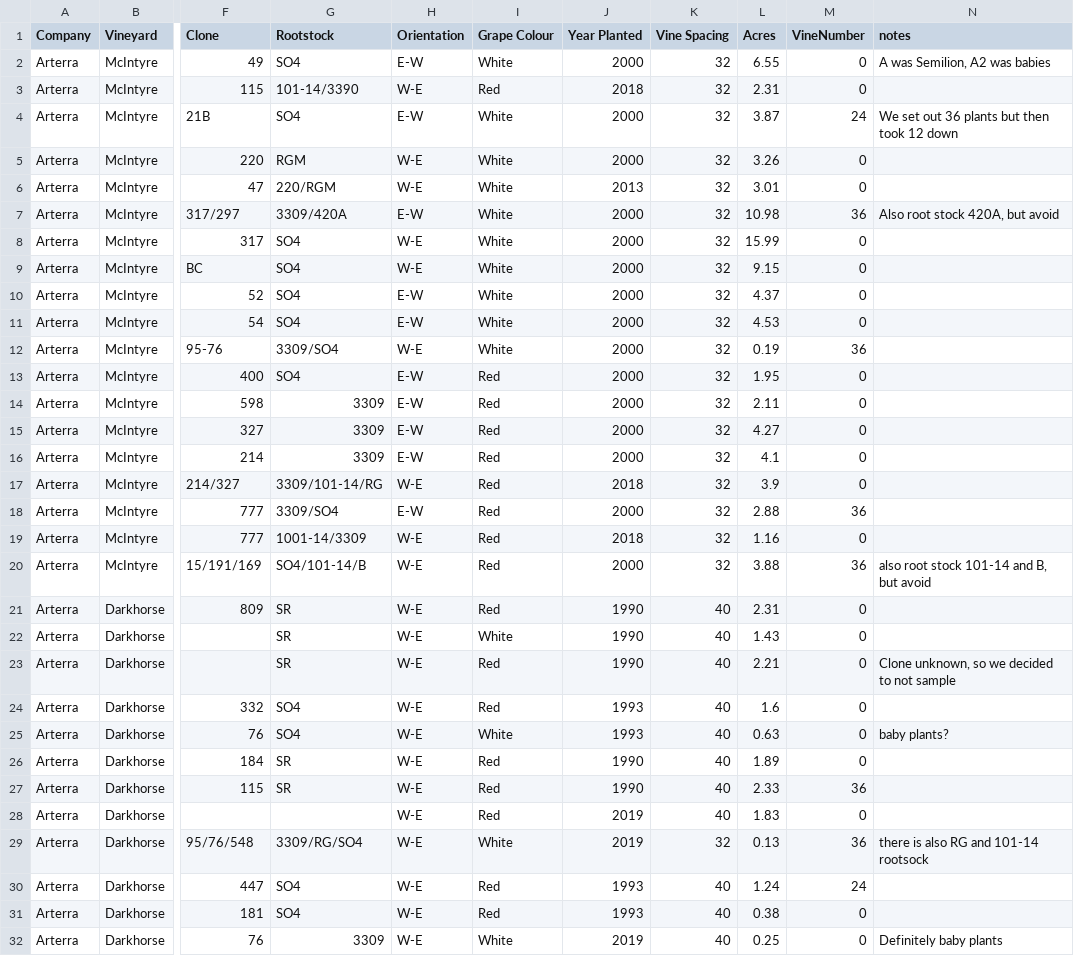
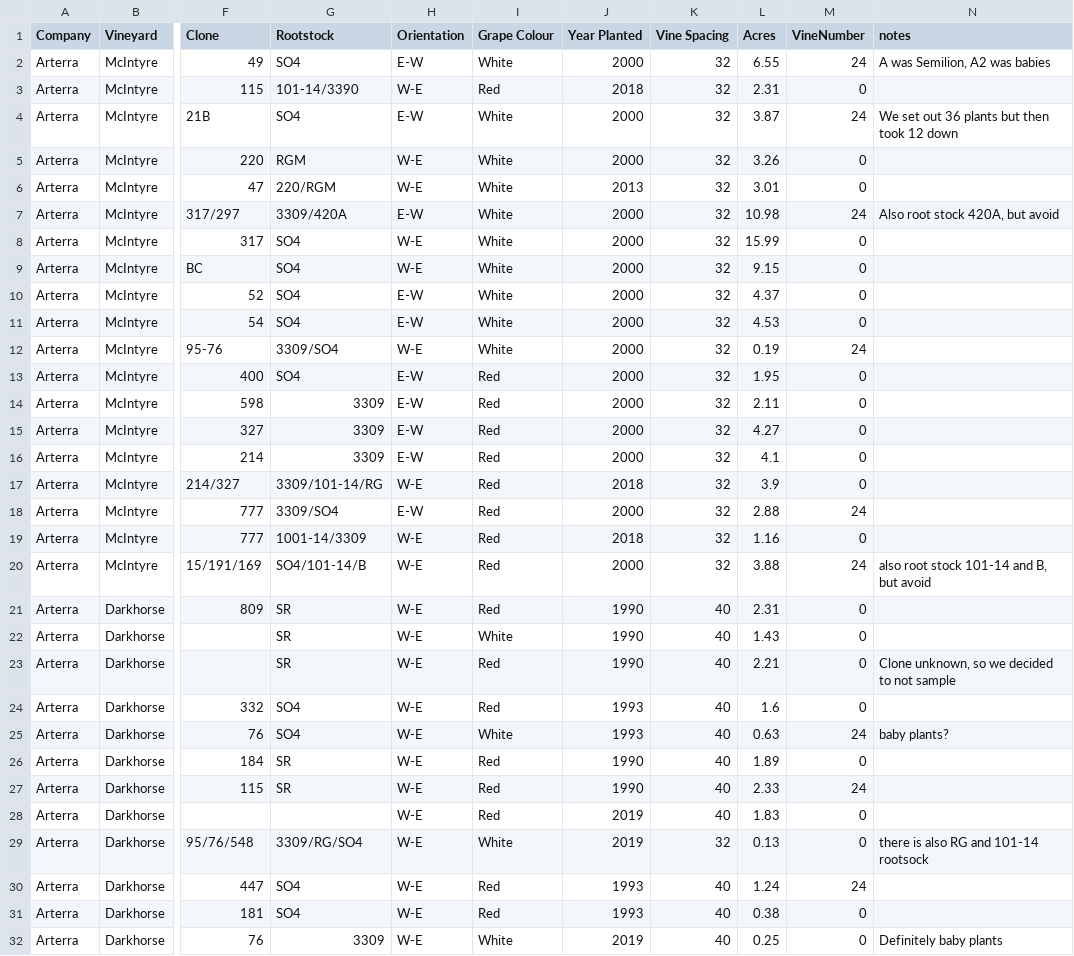
Before and after one commit to sandyie/cloned-bcvin, a CSV file: fieldwork/Mapping/BlockInfo.csv, drawn as a sheet; only a part is shown, gaps mark what is left out; the diff covers the shown part only; the diff names each change by its address in the sheet, - before the commit and + after, or states it on an @@ line.

Commit message:
correcting block info for correct number of vines

```diff
--- a/fieldwork/Mapping/BlockInfo.csv
+++ b/fieldwork/Mapping/BlockInfo.csv
-M2 (VineNumber): 0
+M2 (VineNumber): 24
-M7 (VineNumber): 36
+M7 (VineNumber): 24
-M12 (VineNumber): 36
+M12 (VineNumber): 24
-M18 (VineNumber): 36
+M18 (VineNumber): 24
-M20 (VineNumber): 36
+M20 (VineNumber): 24
-M25 (VineNumber): 0
+M25 (VineNumber): 24
-M27 (VineNumber): 36
+M27 (VineNumber): 24
-M29 (VineNumber): 36
+M29 (VineNumber): 0
```
Also changed, not shown: 1 edited cell elsewhere in this file.
